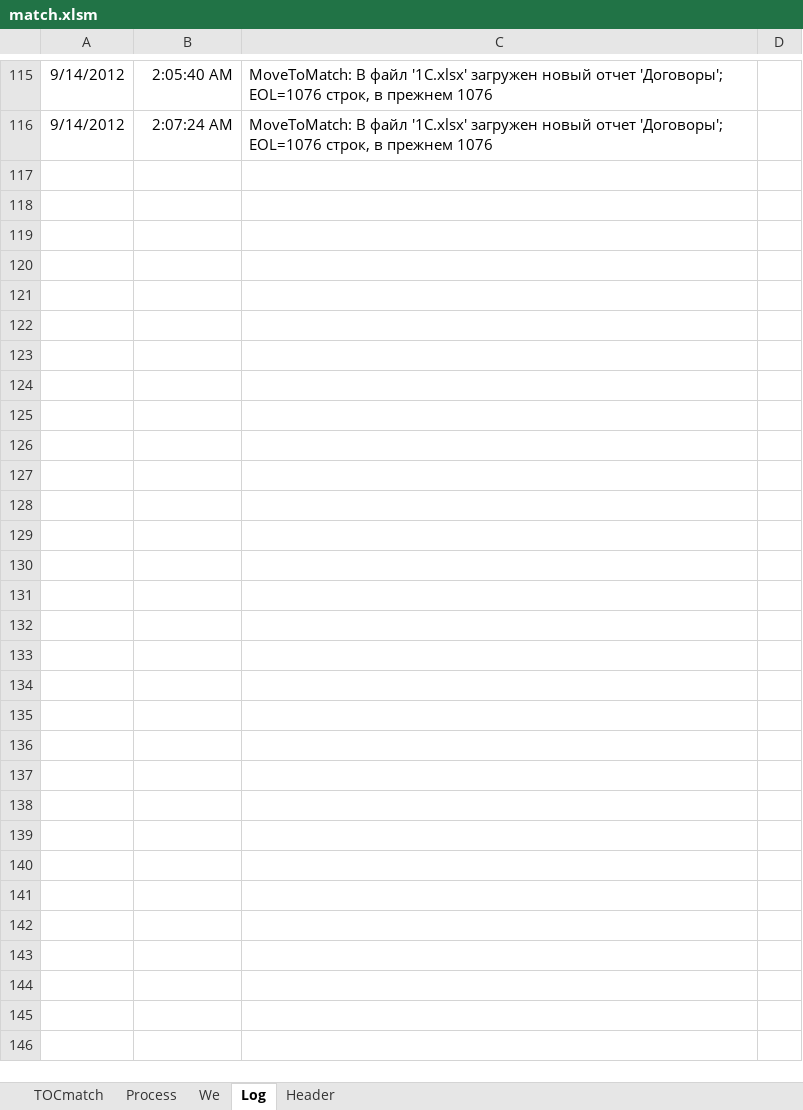
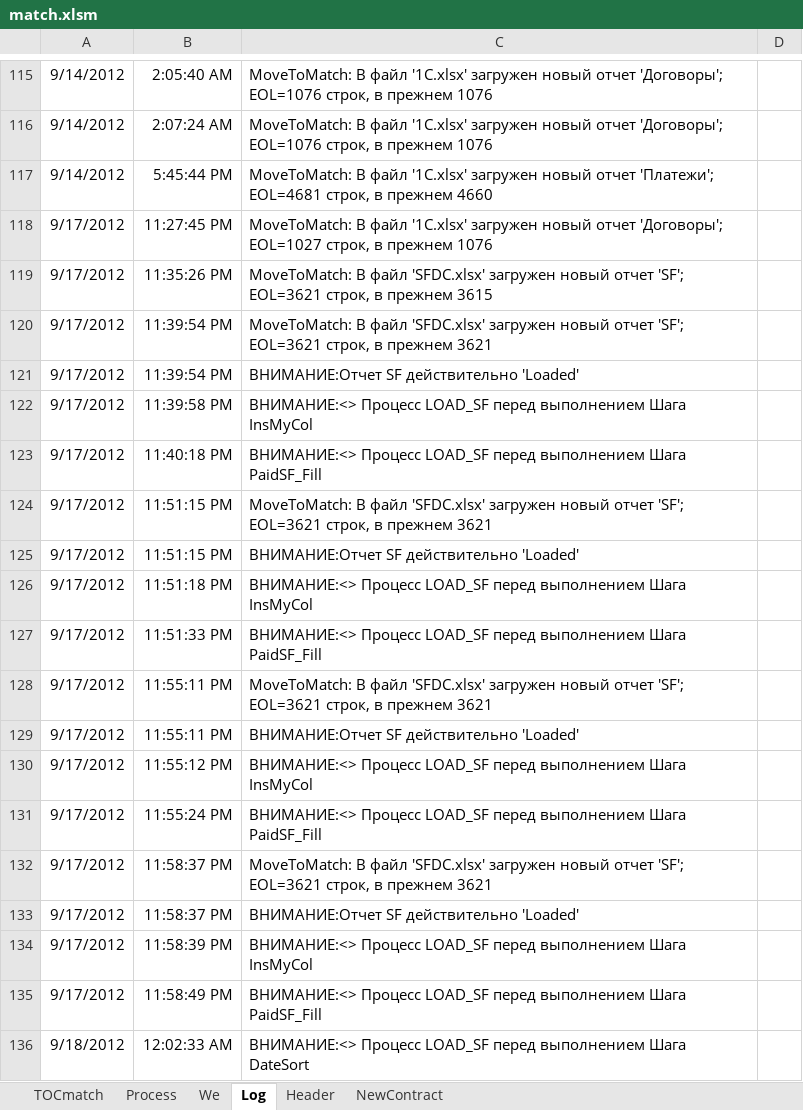
Before and after one commit to PavelKhrapkin/match, an Excel workbook: match2.0/match.xlsm, sheet Log, drawn as a sheet; only a part is shown, gaps mark what is left out; values as stored, in another font and other column widths than the file's, no borders; charts and pictures not drawn; the diff covers the shown part only; the diff names each change by its address in the sheet, - before the commit and + after, or states it on an @@ line.

```diff
--- a/match2.0/match.xlsm (sheet Log)
+++ b/match2.0/match.xlsm (sheet Log)
+sheet tab: NewContract
+row 117: 9/14/2012 | 5:45:44 PM | MoveToMatch: В файл '1C.xlsx' загружен новый отчет 'Платежи'; EOL=4681 строк, в прежнем 4660
+row 118: 9/17/2012 | 11:27:45 PM | MoveToMatch: В файл '1C.xlsx' загружен новый отчет 'Договоры'; EOL=1027 строк, в прежнем 1076
+row 119: 9/17/2012 | 11:35:26 PM | MoveToMatch: В файл 'SFDC.xlsx' загружен новый отчет 'SF'; EOL=3621 строк, в прежнем 3615
+row 120: 9/17/2012 | 11:39:54 PM | MoveToMatch: В файл 'SFDC.xlsx' загружен новый отчет 'SF'; EOL=3621 строк, в прежнем 3621
+row 121: 9/17/2012 | 11:39:54 PM | ВНИМАНИЕ:Отчет SF действительно 'Loaded'
+row 122: 9/17/2012 | 11:39:58 PM | ВНИМАНИЕ:<> Процесс LOAD_SF перед выполнением Шага InsMyCol
+row 123: 9/17/2012 | 11:40:18 PM | ВНИМАНИЕ:<> Процесс LOAD_SF перед выполнением Шага PaidSF_Fill
+row 124: 9/17/2012 | 11:51:15 PM | MoveToMatch: В файл 'SFDC.xlsx' загружен новый отчет 'SF'; EOL=3621 строк, в прежнем 3621
+row 125: 9/17/2012 | 11:51:15 PM | ВНИМАНИЕ:Отчет SF действительно 'Loaded'
+row 126: 9/17/2012 | 11:51:18 PM | ВНИМАНИЕ:<> Процесс LOAD_SF перед выполнением Шага InsMyCol
+row 127: 9/17/2012 | 11:51:33 PM | ВНИМАНИЕ:<> Процесс LOAD_SF перед выполнением Шага PaidSF_Fill
+row 128: 9/17/2012 | 11:55:11 PM | MoveToMatch: В файл 'SFDC.xlsx' загружен новый отчет 'SF'; EOL=3621 строк, в прежнем 3621
+row 129: 9/17/2012 | 11:55:11 PM | ВНИМАНИЕ:Отчет SF действительно 'Loaded'
+row 130: 9/17/2012 | 11:55:12 PM | ВНИМАНИЕ:<> Процесс LOAD_SF перед выполнением Шага InsMyCol
+row 131: 9/17/2012 | 11:55:24 PM | ВНИМАНИЕ:<> Процесс LOAD_SF перед выполнением Шага PaidSF_Fill
+row 132: 9/17/2012 | 11:58:37 PM | MoveToMatch: В файл 'SFDC.xlsx' загружен новый отчет 'SF'; EOL=3621 строк, в прежнем 3621
+row 133: 9/17/2012 | 11:58:37 PM | ВНИМАНИЕ:Отчет SF действительно 'Loaded'
+row 134: 9/17/2012 | 11:58:39 PM | ВНИМАНИЕ:<> Процесс LOAD_SF перед выполнением Шага InsMyCol
+row 135: 9/17/2012 | 11:58:49 PM | ВНИМАНИЕ:<> Процесс LOAD_SF перед выполнением Шага PaidSF_Fill
+row 136: 9/18/2012 | 12:02:33 AM | ВНИМАНИЕ:<> Процесс LOAD_SF перед выполнением Шага DateSort
```
Also changed, not shown: 96 added rows and 1 edited cell elsewhere in this sheet, sheet Header, sheet Process, sheet TOCmatch, formulas that keep their value, hidden cells, charts or pictures.
